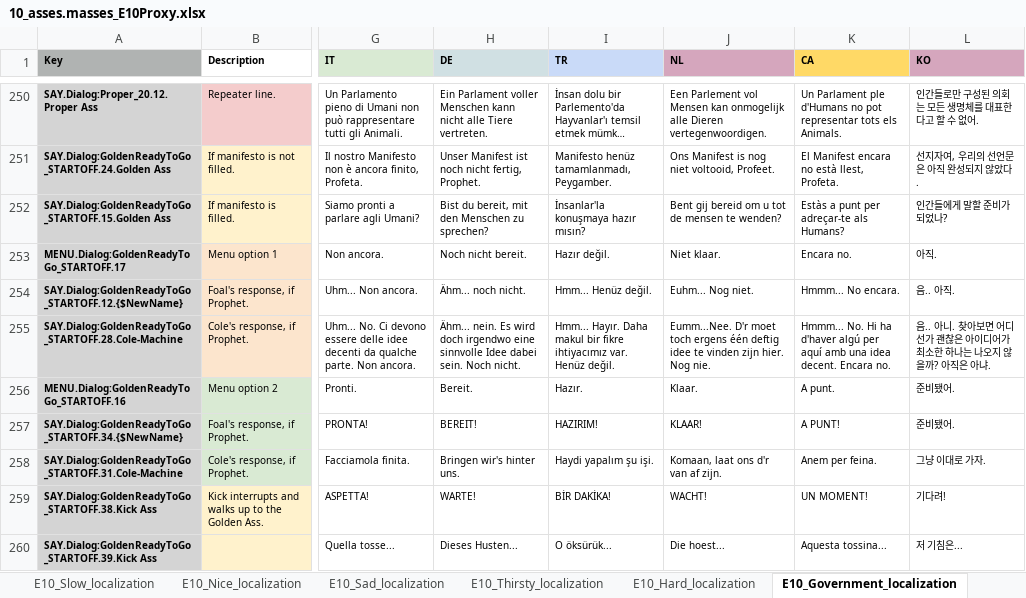
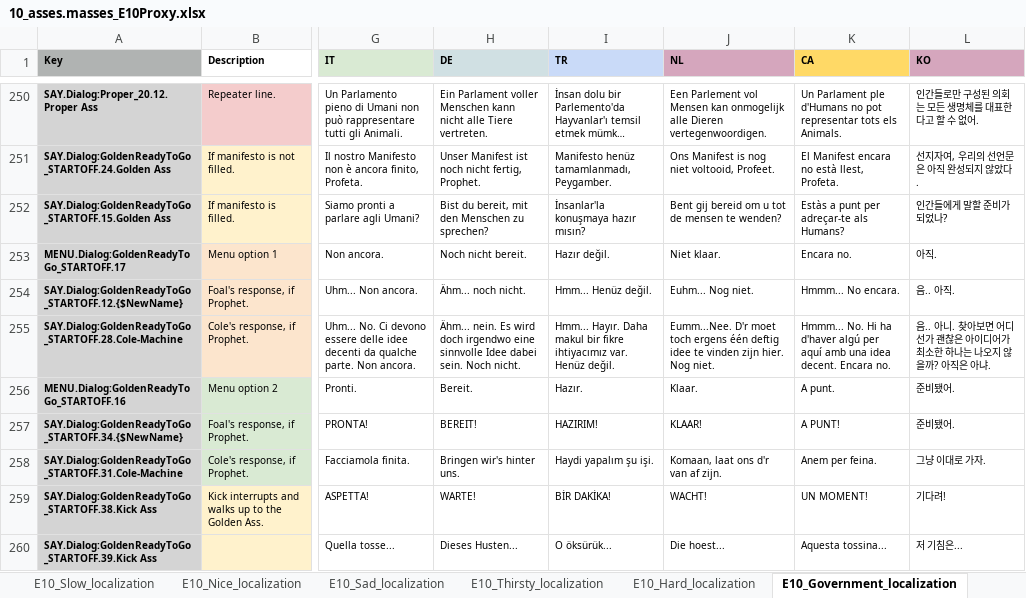
Before and after one commit to TomVDH/AM_FL_TRANS, an Excel workbook: excels/10_asses.masses_E10Proxy.xlsx, sheet E10_Government_localization, drawn as a sheet; only a part is shown, gaps mark what is left out; long unchanged cells end in …; values as stored, in another font and other column widths than the file's, no borders; the diff names each change by its address in the sheet, - before the commit and + after, or states it on an @@ line.

```diff
--- a/excels/10_asses.masses_E10Proxy.xlsx (sheet E10_Government_localization)
+++ b/excels/10_asses.masses_E10Proxy.xlsx (sheet E10_Government_localization)
-J255 (NL): …hier. Nog nie.
+J255 (NL): …hier. Nog niet.
```
Also changed, not shown: sheet E10_Epilogue_localization, excels/9_asses.masses_E9Proxy.xlsx, 3 other files.
